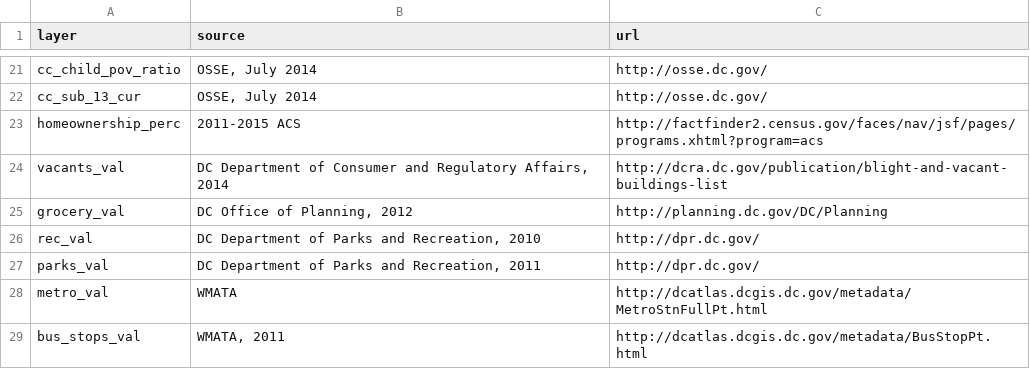
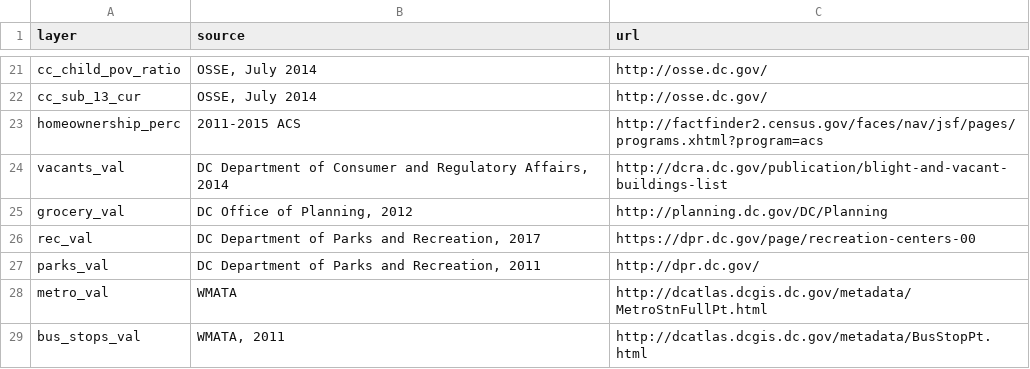
Before and after one commit to DCActionforChildren/dcaction, a CSV file: source.csv, drawn as a sheet; only a part is shown, gaps mark what is left out.

Commit message:
Update source.csv

```diff
--- a/source.csv
+++ b/source.csv
@@ -25,3 +25,3 @@ vacants_val,"DC Department of Consumer and Regulatory Affairs, 2014",http://dcra
 grocery_val,"DC Office of Planning, 2012",http://planning.dc.gov/DC/Planning
-rec_val,"DC Department of Parks and Recreation, 2010",http://dpr.dc.gov/
+rec_val,"DC Department of Parks and Recreation, 2017",https://dpr.dc.gov/page/recreation-centers-00
 parks_val,"DC Department of Parks and Recreation, 2011",http://dpr.dc.gov/
```
